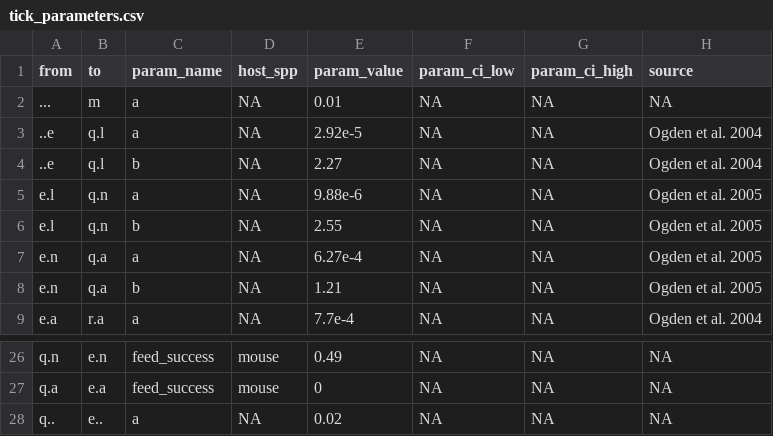
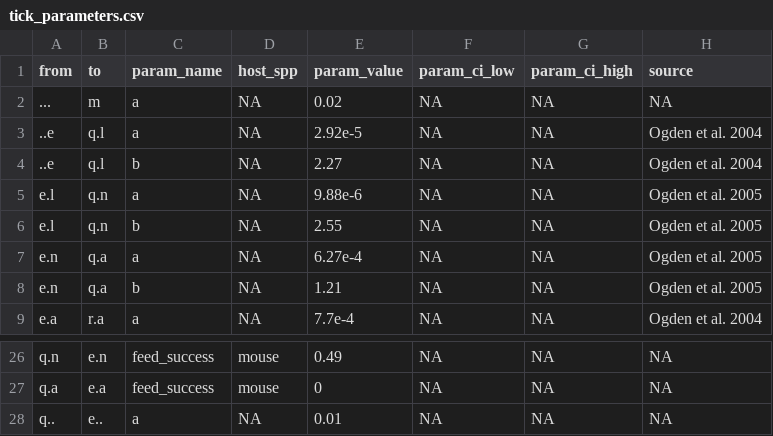
Before and after one commit to dallenmidd/IxPopDyMod, a CSV file: inputs/2021-03-19_Dave_test/tick_parameters.csv, drawn as a sheet; only a part is shown, gaps mark what is left out.

```diff
--- a/inputs/2021-03-19_Dave_test/tick_parameters.csv
+++ b/inputs/2021-03-19_Dave_test/tick_parameters.csv
@@ -1,3 +1,3 @@
 from, to, param_name, host_spp, param_value, param_ci_low, param_ci_high, source
-..., m, a, NA, 0.01, NA, NA, NA
+..., m, a, NA, 0.02, NA, NA, NA
 ..e, q.l, a, NA, 2.92e-5, NA, NA, Ogden et al. 2004
@@ -27,2 +27,2 @@ q.n, e.n, feed_success, mouse, 0.49, NA, NA, NA
 q.a, e.a, feed_success, mouse, 0, NA, NA, NA
-q.., e.., a, NA, 0.02, NA, NA, NA
+q.., e.., a, NA, 0.01, NA, NA, NA
```
Also changed, not shown: 1 other file.
